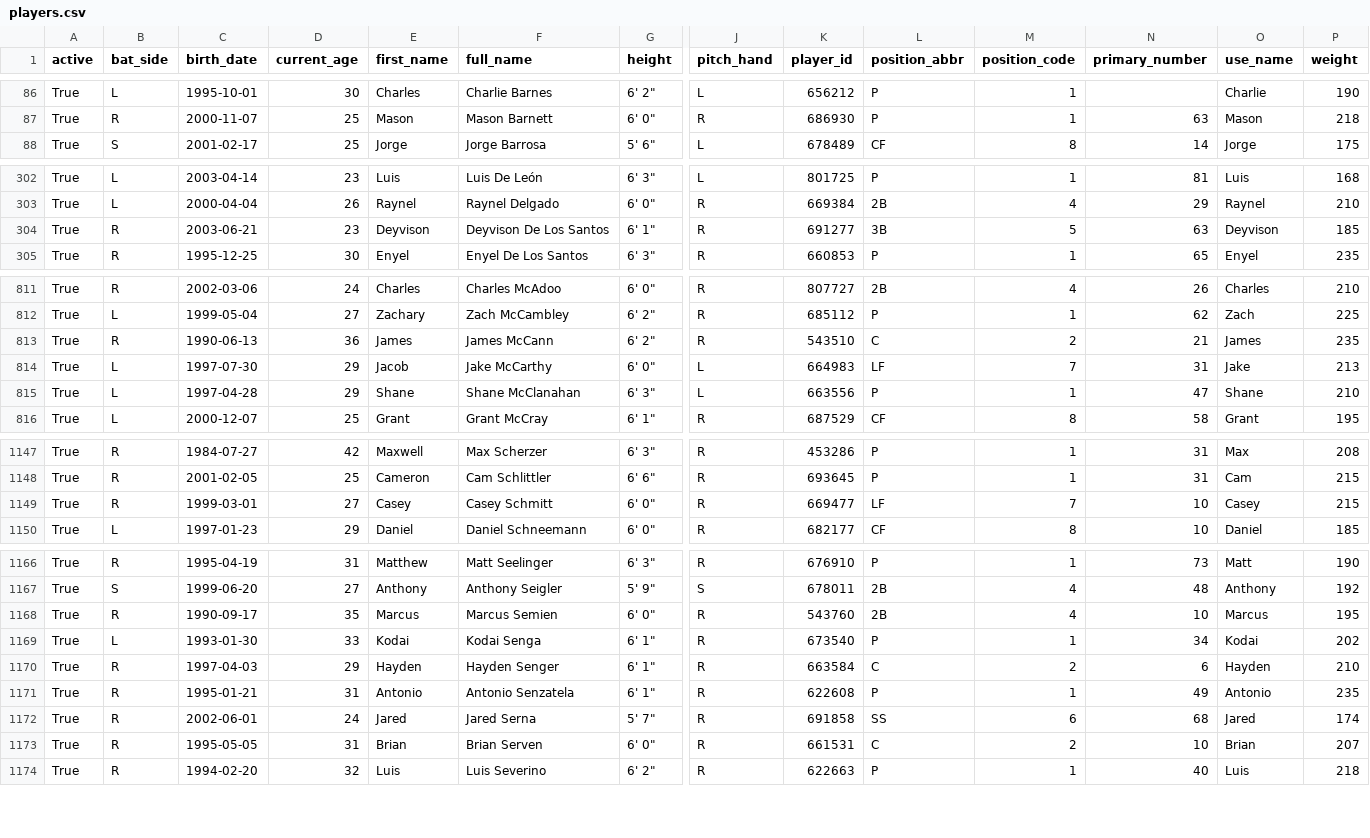
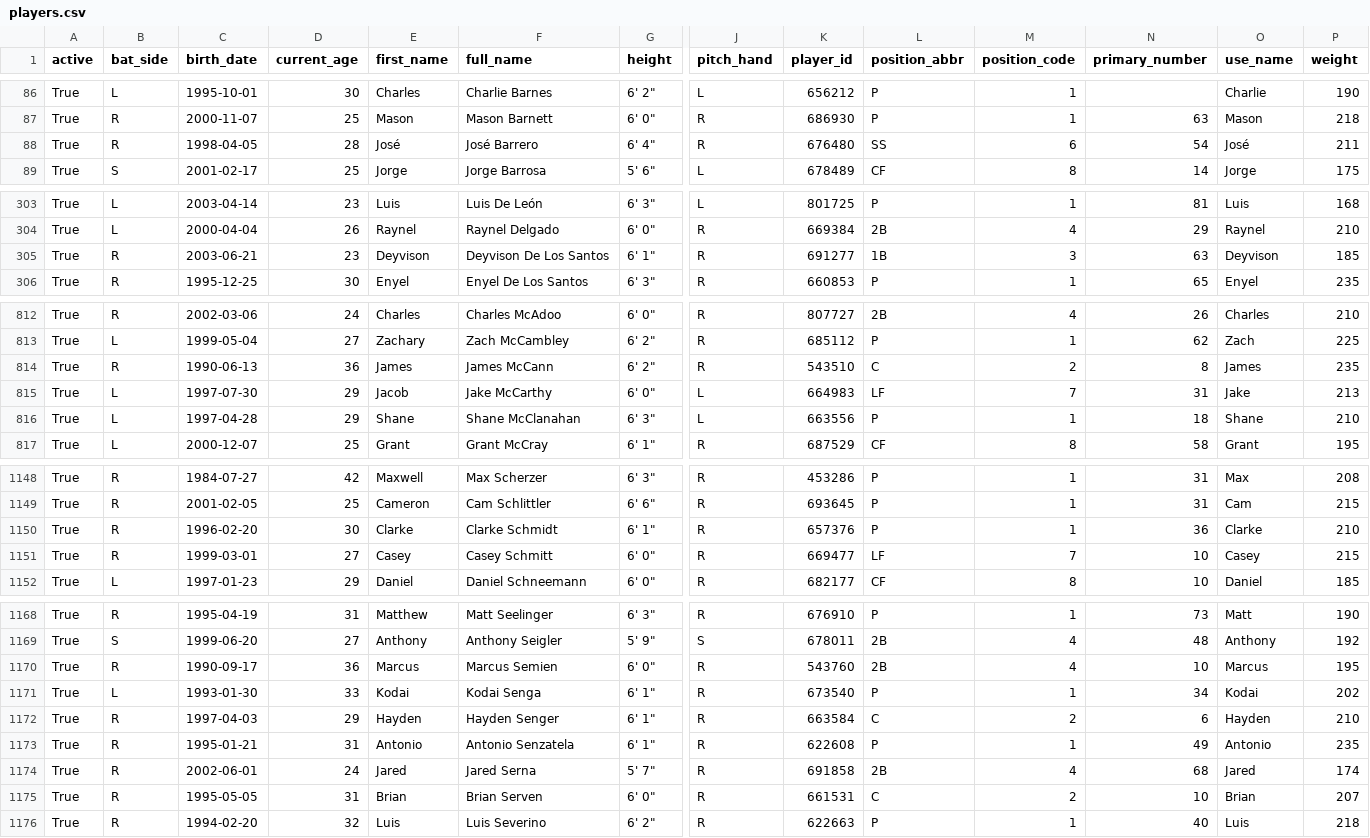
Before and after one commit to fuku8/mlb-data, a CSV file: data/players.csv, drawn as a sheet; only a part is shown, gaps mark what is left out; addresses are those after the commit; rows hold the shown columns only; the diff covers the shown part only; the diff names each change by its address in the sheet, - before the commit and + after, or states it on an @@ line.

```diff
--- a/data/players.csv
+++ b/data/players.csv
+row 88: True | R | 1998-04-05 | 28 | José | José Barrero | 6' 4" | R | 676480 | SS | 6 | 54 | José | 211
-L305 (position_abbr): 3B
+L305 (position_abbr): 1B
-M305 (position_code): 5
+M305 (position_code): 3
-N814 (primary_number): 21
+N814 (primary_number): 8
-N816 (primary_number): 47
+N816 (primary_number): 18
+row 1150: True | R | 1996-02-20 | 30 | Clarke | Clarke Schmidt | 6' 1" | R | 657376 | P | 1 | 36 | Clarke | 210
-D1170 (current_age): 35
+D1170 (current_age): 36
-L1174 (position_abbr): SS
+L1174 (position_abbr): 2B
-M1174 (position_code): 6
+M1174 (position_code): 4
```
Also changed, not shown: 9 edited cells elsewhere in this file, data/player_fielding.csv, data/player_hitting.csv, 6 other files.
